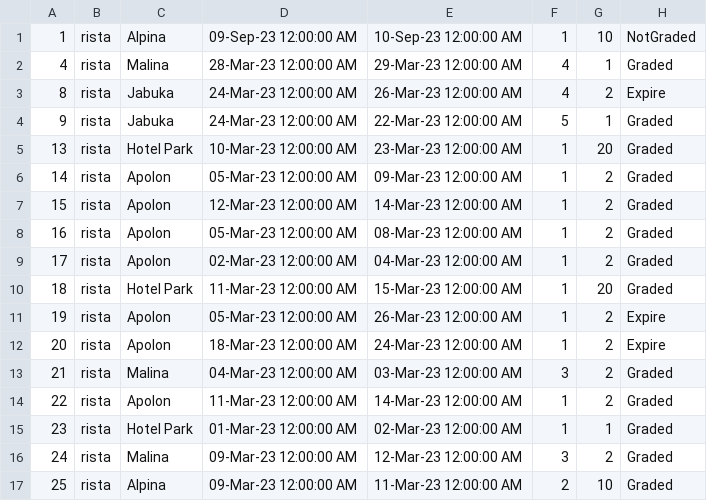
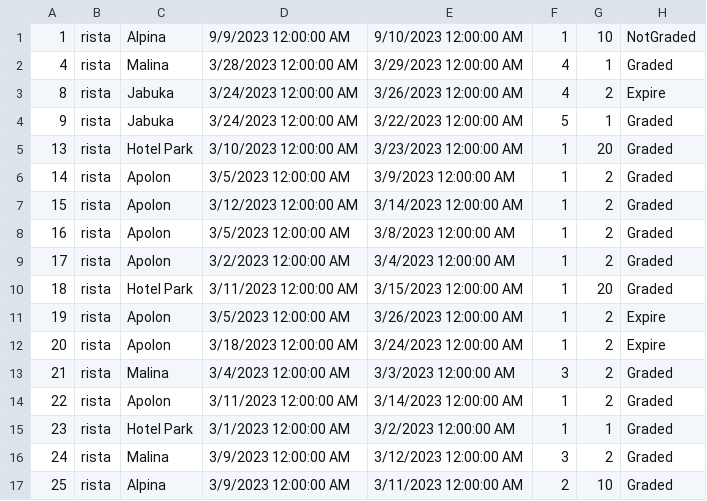
Before and after one commit to Nikola045/TuristickaAgencija, a CSV file: InitialProject/InitialProject/Resources/Data/reservations.csv, drawn as a sheet; only a part is shown; the diff covers the shown part only.

```diff
--- a/InitialProject/InitialProject/Resources/Data/reservations.csv
+++ b/InitialProject/InitialProject/Resources/Data/reservations.csv
@@ -1,17 +1,17 @@
-1|rista|Alpina|09-Sep-23 12:00:00 AM|10-Sep-23 12:00:00 AM|1|10|NotGraded
-4|rista|Malina|28-Mar-23 12:00:00 AM|29-Mar-23 12:00:00 AM|4|1|Graded
-8|rista|Jabuka|24-Mar-23 12:00:00 AM|26-Mar-23 12:00:00 AM|4|2|Expire
-9|rista|Jabuka|24-Mar-23 12:00:00 AM|22-Mar-23 12:00:00 AM|5|1|Graded
-13|rista|Hotel Park|10-Mar-23 12:00:00 AM|23-Mar-23 12:00:00 AM|1|20|Graded
-14|rista|Apolon|05-Mar-23 12:00:00 AM|09-Mar-23 12:00:00 AM|1|2|Graded
-15|rista|Apolon|12-Mar-23 12:00:00 AM|14-Mar-23 12:00:00 AM|1|2|Graded
-16|rista|Apolon|05-Mar-23 12:00:00 AM|08-Mar-23 12:00:00 AM|1|2|Graded
-17|rista|Apolon|02-Mar-23 12:00:00 AM|04-Mar-23 12:00:00 AM|1|2|Graded
-18|rista|Hotel Park|11-Mar-23 12:00:00 AM|15-Mar-23 12:00:00 AM|1|20|Graded
-19|rista|Apolon|05-Mar-23 12:00:00 AM|26-Mar-23 12:00:00 AM|1|2|Expire
-20|rista|Apolon|18-Mar-23 12:00:00 AM|24-Mar-23 12:00:00 AM|1|2|Expire
-21|rista|Malina|04-Mar-23 12:00:00 AM|03-Mar-23 12:00:00 AM|3|2|Graded
-22|rista|Apolon|11-Mar-23 12:00:00 AM|14-Mar-23 12:00:00 AM|1|2|Graded
-23|rista|Hotel Park|01-Mar-23 12:00:00 AM|02-Mar-23 12:00:00 AM|1|1|Graded
-24|rista|Malina|09-Mar-23 12:00:00 AM|12-Mar-23 12:00:00 AM|3|2|Graded
-25|rista|Alpina|09-Mar-23 12:00:00 AM|11-Mar-23 12:00:00 AM|2|10|Graded
+1|rista|Alpina|9/9/2023 12:00:00 AM|9/10/2023 12:00:00 AM|1|10|NotGraded
+4|rista|Malina|3/28/2023 12:00:00 AM|3/29/2023 12:00:00 AM|4|1|Graded
+8|rista|Jabuka|3/24/2023 12:00:00 AM|3/26/2023 12:00:00 AM|4|2|Expire
+9|rista|Jabuka|3/24/2023 12:00:00 AM|3/22/2023 12:00:00 AM|5|1|Graded
+13|rista|Hotel Park|3/10/2023 12:00:00 AM|3/23/2023 12:00:00 AM|1|20|Graded
+14|rista|Apolon|3/5/2023 12:00:00 AM|3/9/2023 12:00:00 AM|1|2|Graded
+15|rista|Apolon|3/12/2023 12:00:00 AM|3/14/2023 12:00:00 AM|1|2|Graded
+16|rista|Apolon|3/5/2023 12:00:00 AM|3/8/2023 12:00:00 AM|1|2|Graded
+17|rista|Apolon|3/2/2023 12:00:00 AM|3/4/2023 12:00:00 AM|1|2|Graded
+18|rista|Hotel Park|3/11/2023 12:00:00 AM|3/15/2023 12:00:00 AM|1|20|Graded
+19|rista|Apolon|3/5/2023 12:00:00 AM|3/26/2023 12:00:00 AM|1|2|Expire
+20|rista|Apolon|3/18/2023 12:00:00 AM|3/24/2023 12:00:00 AM|1|2|Expire
+21|rista|Malina|3/4/2023 12:00:00 AM|3/3/2023 12:00:00 AM|3|2|Graded
+22|rista|Apolon|3/11/2023 12:00:00 AM|3/14/2023 12:00:00 AM|1|2|Graded
+23|rista|Hotel Park|3/1/2023 12:00:00 AM|3/2/2023 12:00:00 AM|1|1|Graded
+24|rista|Malina|3/9/2023 12:00:00 AM|3/12/2023 12:00:00 AM|3|2|Graded
+25|rista|Alpina|3/9/2023 12:00:00 AM|3/11/2023 12:00:00 AM|2|10|Graded
```
Also changed, not shown: 36 edited cells elsewhere in this file, InitialProject/InitialProject/Resources/Data/guestOnTour.csv, InitialProject/InitialProject/Resources/Data/tours.csv, 18 other files.
